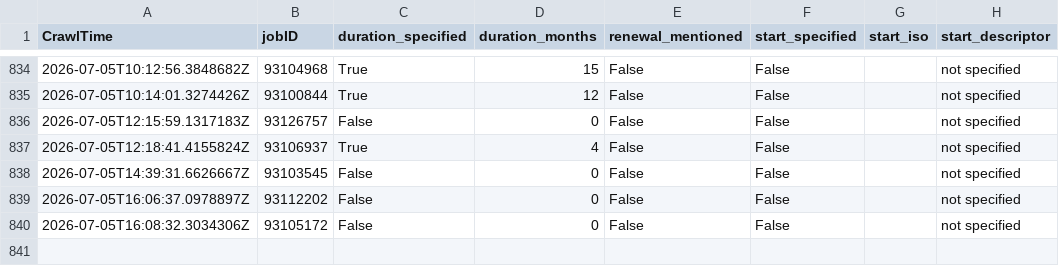
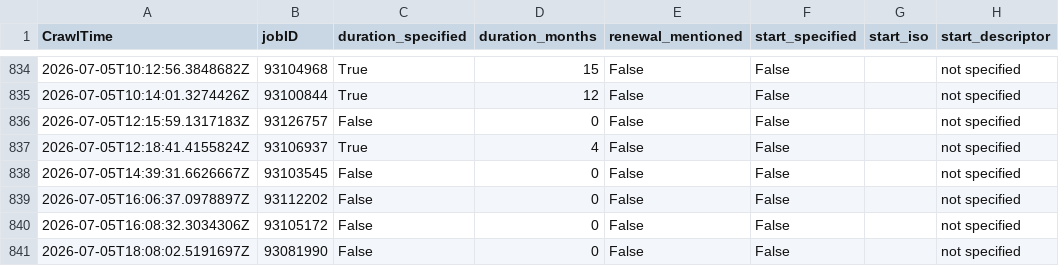
Before and after one commit to adverbdizzy7d/Seek-Jobs, a CSV file: data/seek_jobs.csv, drawn as a sheet; only a part is shown, gaps mark what is left out; the diff names each change by its address in the sheet, - before the commit and + after, or states it on an @@ line.

```diff
--- a/data/seek_jobs.csv
+++ b/data/seek_jobs.csv
+row 841: 2026-07-05T18:08:02.5191697Z | 93081990 | False | 0 | False | False |  | not specified
```
